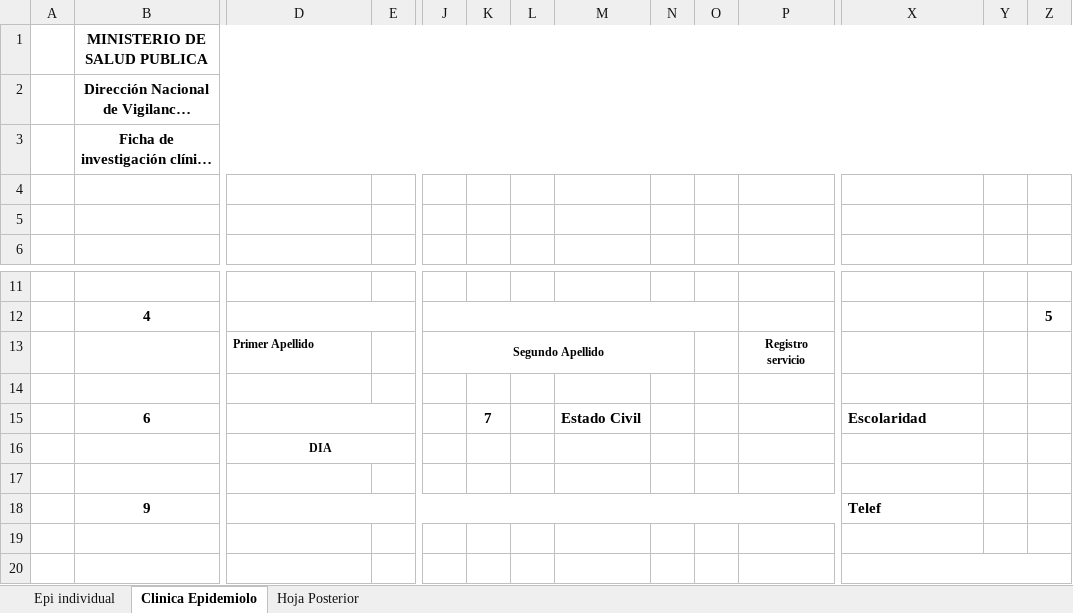
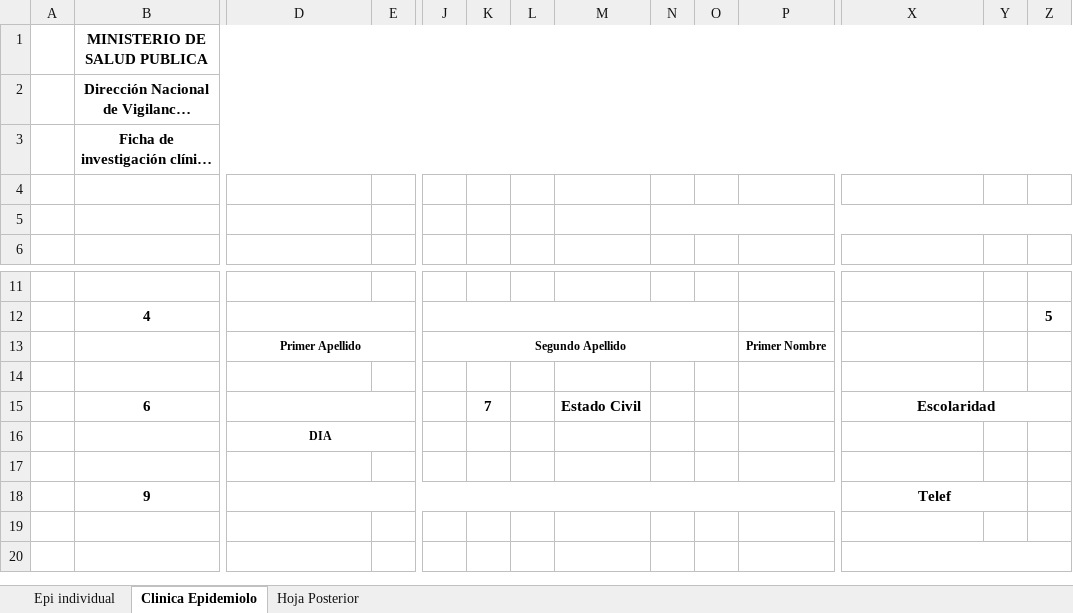
Before and after one commit to jhojann2002-design/Fichas-EPI, an Excel workbook: EPI 1+FINVEST FORMATO NUEVO.xlsx, sheet Clinica Epidemiolo, drawn as a sheet; only a part is shown, gaps mark what is left out; long unchanged cells end in …; values as stored, in another font and other column widths than the file's, no borders; charts and pictures not drawn; the diff names each change by its address in the sheet, - before the commit and + after, or states it on an @@ line.

```diff
--- a/EPI 1+FINVEST FORMATO NUEVO.xlsx (sheet Clinica Epidemiolo)
+++ b/EPI 1+FINVEST FORMATO NUEVO.xlsx (sheet Clinica Epidemiolo)
+N5:AD5 merged
-D13 alignment: left
+D13 alignment: center
+D13:I13 merged
-J13:N13 merged
+J13:O13 merged
-P13: Registro servicio
+P13: Primer Nombre
-X15 alignment: left
+X15 alignment: center
+X15:Z15 merged
-X18 alignment: left
+X18 alignment: center
+X18:Y18 merged
```
Also changed, not shown: sheet Epi individual, sheet Hoja Posterior, plantilla_epi_nuevo.xlsx, 1 other file.
